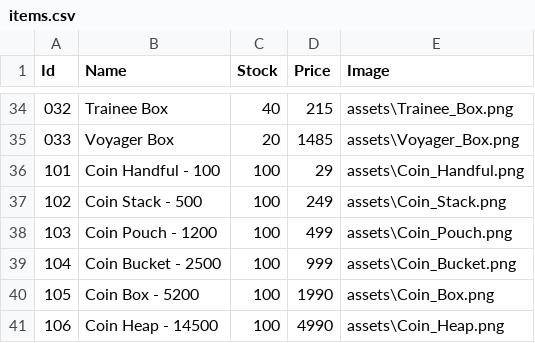
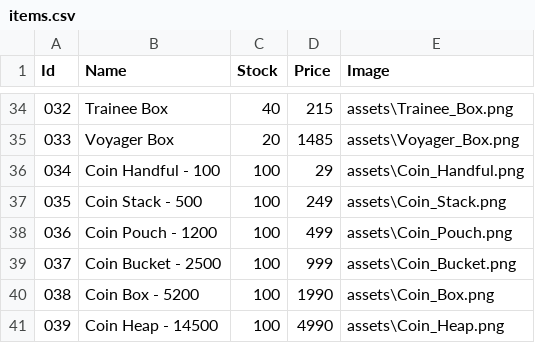
Before and after one commit to 404Paolo/CCS0043_FinalProj, a CSV file: items.csv, drawn as a sheet; only a part is shown, gaps mark what is left out.

```diff
--- a/items.csv
+++ b/items.csv
@@ -35,7 +35,7 @@
 "033","Voyager Box","20","1485","assets\Voyager_Box.png"
-"101","Coin Handful - 100","100","29","assets\Coin_Handful.png"
-"102","Coin Stack - 500","100","249","assets\Coin_Stack.png"
-"103","Coin Pouch - 1200","100","499","assets\Coin_Pouch.png"
-"104","Coin Bucket - 2500","100","999","assets\Coin_Bucket.png"
-"105","Coin Box - 5200","100","1990","assets\Coin_Box.png"
-"106","Coin Heap - 14500","100","4990","assets\Coin_Heap.png"
+"034","Coin Handful - 100","100","29","assets\Coin_Handful.png"
+"035","Coin Stack - 500","100","249","assets\Coin_Stack.png"
+"036","Coin Pouch - 1200","100","499","assets\Coin_Pouch.png"
+"037","Coin Bucket - 2500","100","999","assets\Coin_Bucket.png"
+"038","Coin Box - 5200","100","1990","assets\Coin_Box.png"
+"039","Coin Heap - 14500","100","4990","assets\Coin_Heap.png"
```
Also changed, not shown: 4 other files.
